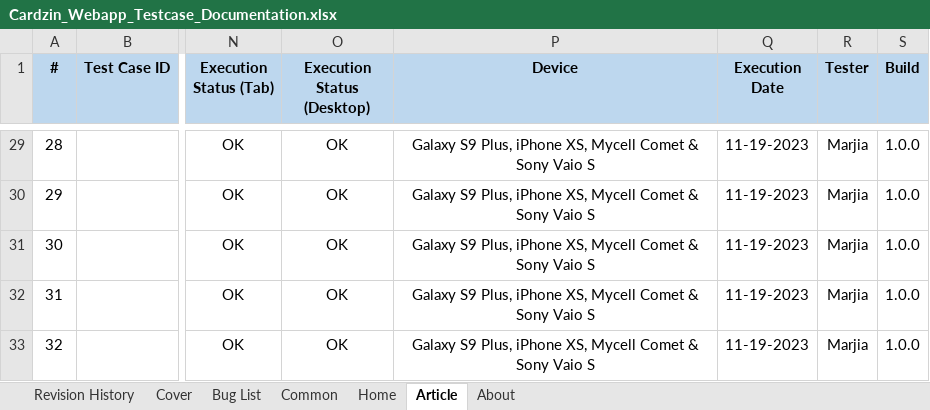
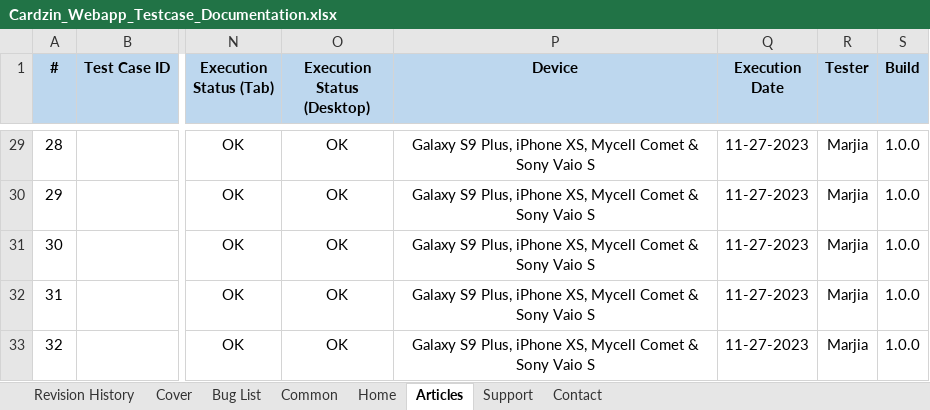
Before and after one commit to marjia16/cardzin-testing-doc, an Excel workbook: Cardzin_Webapp_Testcase_Documentation.xlsx, sheet Articles, drawn as a sheet; only a part is shown, gaps mark what is left out; values as stored, in another font and other column widths than the file's, no borders; conditional formats not drawn; the diff covers the shown part only; the diff names each change by its address in the sheet, - before the commit and + after, or states it on an @@ line.

Commit message:
Completed Support page.

```diff
--- a/Cardzin_Webapp_Testcase_Documentation.xlsx (sheet Articles)
+++ b/Cardzin_Webapp_Testcase_Documentation.xlsx (sheet Articles)
-sheet tab: Article
+sheet tab: Articles
-sheet tab: About
+sheet tab: Support
+sheet tab: Contact
-Q29:Q33 (Execution Date): 11-19-2023
+Q29:Q33 (Execution Date): 11-27-2023
```
Also changed, not shown: 29 edited cells elsewhere in this sheet, sheet Support, sheet Bug List.
